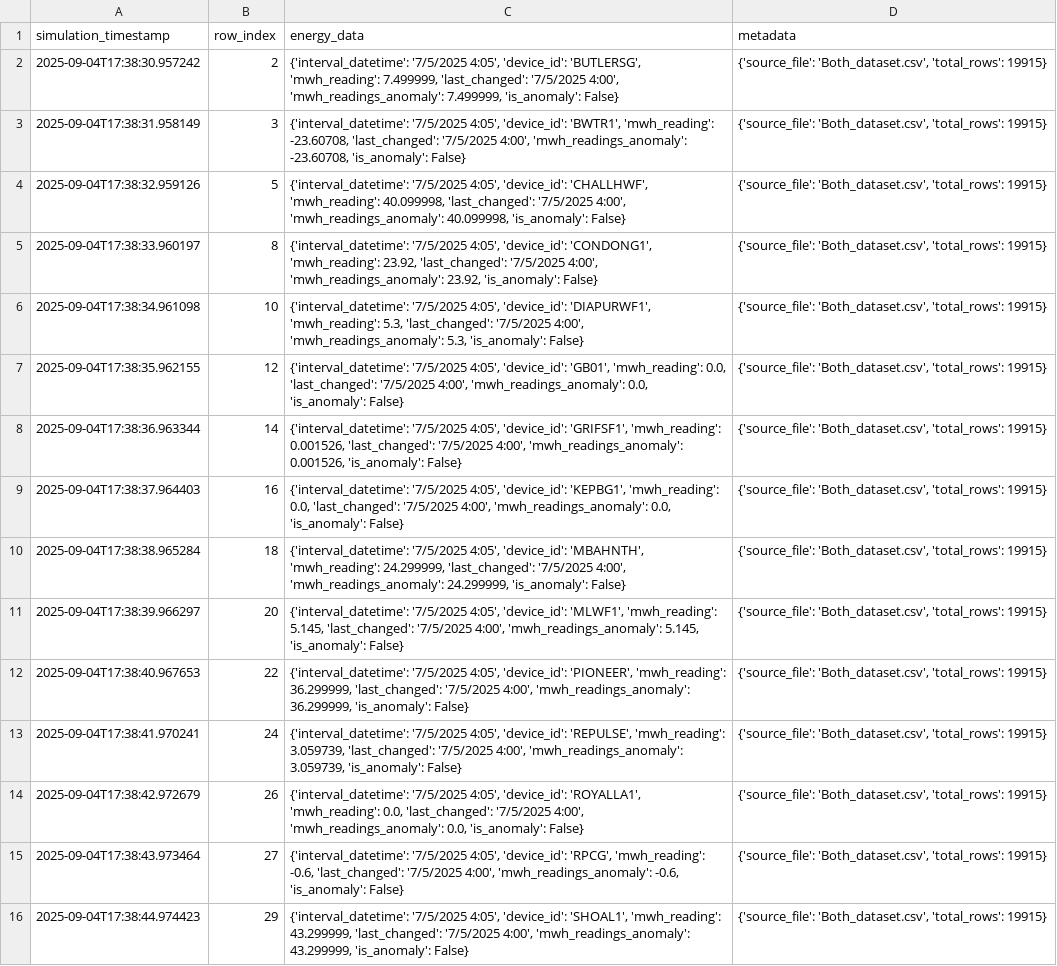
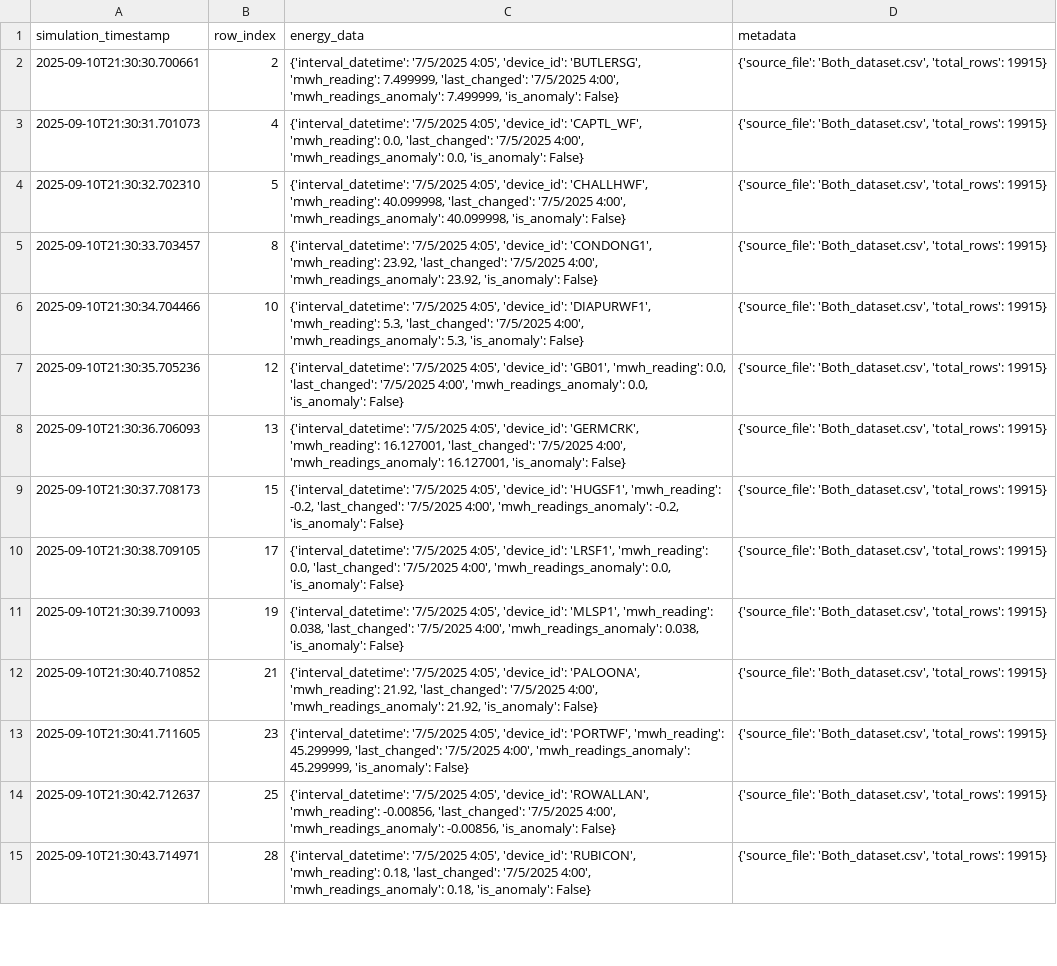
Before and after one commit to Grey1128/Smart-Grid-Industrial-Control-System-Security, a CSV file: streaming_output.csv, drawn as a sheet; only a part is shown; removed rows and columns are numbered as before the commit, all else as after; the diff covers the shown part only; the diff names each change by its address in the sheet, - before the commit and + after, or states it on an @@ line.

```diff
--- a/streaming_output.csv
+++ b/streaming_output.csv
-A2 (simulation_timestamp): 2025-09-04T17:38:30.957242
+A2 (simulation_timestamp): 2025-09-10T21:30:30.700661
-row 3: 2025-09-04T17:38:31.958149 | 3 | {'interval_datetime': '7/5/2025 4:05', 'device_id': 'BWTR1', 'mwh_reading': -23.60708, 'last_changed': '7/5/2025 4:00', 'mwh_readings_anomaly': -23.60708, 'is_anomaly': False} | {'source_file': 'Both_dataset.csv', 'total_rows': 19915}
+row 3: 2025-09-10T21:30:31.701073 | 4 | {'interval_datetime': '7/5/2025 4:05', 'device_id': 'CAPTL_WF', 'mwh_reading': 0.0, 'last_changed': '7/5/2025 4:00', 'mwh_readings_anomaly': 0.0, 'is_anomaly': False} | {'source_file': 'Both_dataset.csv', 'total_rows': 19915}
-A4 (simulation_timestamp): 2025-09-04T17:38:32.959126
+A4 (simulation_timestamp): 2025-09-10T21:30:32.702310
-A5 (simulation_timestamp): 2025-09-04T17:38:33.960197
+A5 (simulation_timestamp): 2025-09-10T21:30:33.703457
-A6 (simulation_timestamp): 2025-09-04T17:38:34.961098
+A6 (simulation_timestamp): 2025-09-10T21:30:34.704466
-A7 (simulation_timestamp): 2025-09-04T17:38:35.962155
+A7 (simulation_timestamp): 2025-09-10T21:30:35.705236
-A8 (simulation_timestamp): 2025-09-04T17:38:36.963344
+A8 (simulation_timestamp): 2025-09-10T21:30:36.706093
-B8 (row_index): 14
+B8 (row_index): 13
-C8 (energy_data): …4:05', 'device_id': 'GRIFSF1', 'mwh_reading': 0.001526, 'last_changed': '7/5/2025 4:00', 'mwh_readings_anomaly': 0.001526, 'is_anomaly': False}
+C8 (energy_data): …4:05', 'device_id': 'GERMCRK', 'mwh_reading': 16.127001, 'last_changed': '7/5/2025 4:00', 'mwh_readings_anomaly': 16.127001, 'is_anomaly': False}
-A9 (simulation_timestamp): 2025-09-04T17:38:37.964403
+A9 (simulation_timestamp): 2025-09-10T21:30:37.708173
-B9 (row_index): 16
+B9 (row_index): 15
-C9 (energy_data): …4:05', 'device_id': 'KEPBG1', 'mwh_reading': 0.0, 'last_changed': '7/5/2025 4:00', 'mwh_readings_anomaly': 0.0, 'is_anomaly': False}
+C9 (energy_data): …4:05', 'device_id': 'HUGSF1', 'mwh_reading': -0.2, 'last_changed': '7/5/2025 4:00', 'mwh_readings_anomaly': -0.2, 'is_anomaly': False}
-A10 (simulation_timestamp): 2025-09-04T17:38:38.965284
+A10 (simulation_timestamp): 2025-09-10T21:30:38.709105
-B10 (row_index): 18
+B10 (row_index): 17
-C10 (energy_data): …4:05', 'device_id': 'MBAHNTH', 'mwh_reading': 24.299999, 'last_changed': '7/5/2025 4:00', 'mwh_readings_anomaly': 24.299999, 'is_anomaly': False}
+C10 (energy_data): …4:05', 'device_id': 'LRSF1', 'mwh_reading': 0.0, 'last_changed': '7/5/2025 4:00', 'mwh_readings_anomaly': 0.0, 'is_anomaly': False}
-A11 (simulation_timestamp): 2025-09-04T17:38:39.966297
+A11 (simulation_timestamp): 2025-09-10T21:30:39.710093
-B11 (row_index): 20
+B11 (row_index): 19
-C11 (energy_data): …4:05', 'device_id': 'MLWF1', 'mwh_reading': 5.145, 'last_changed': '7/5/2025 4:00', 'mwh_readings_anomaly': 5.145, 'is_anomaly': False}
+C11 (energy_data): …4:05', 'device_id': 'MLSP1', 'mwh_reading': 0.038, 'last_changed': '7/5/2025 4:00', 'mwh_readings_anomaly': 0.038, 'is_anomaly': False}
-row 12: 2025-09-04T17:38:40.967653 | 22 | {'interval_datetime': '7/5/2025 4:05', 'device_id': 'PIONEER', 'mwh_reading': 36.299999, 'last_changed': '7/5/2025 4:00', 'mwh_readings_anomaly': 36.299999, 'is_anomaly': False} | {'source_file': 'Both_dataset.csv', 'total_rows': 19915}
-A12 (simulation_timestamp): 2025-09-04T17:38:41.970241
+A12 (simulation_timestamp): 2025-09-10T21:30:40.710852
-B12 (row_index): 24
+B12 (row_index): 21
-C12 (energy_data): …4:05', 'device_id': 'REPULSE', 'mwh_reading': 3.059739, 'last_changed': '7/5/2025 4:00', 'mwh_readings_anomaly': 3.059739, 'is_anomaly': False}
+C12 (energy_data): …4:05', 'device_id': 'PALOONA', 'mwh_reading': 21.92, 'last_changed': '7/5/2025 4:00', 'mwh_readings_anomaly': 21.92, 'is_anomaly': False}
+row 13: 2025-09-10T21:30:41.711605 | 23 | {'interval_datetime': '7/5/2025 4:05', 'device_id': 'PORTWF', 'mwh_reading': 45.299999, 'last_changed': '7/5/2025 4:00', 'mwh_readings_anomaly': 45.299999, 'is_anomaly': False} | {'source_file': 'Both_dataset.csv', 'total_rows': 19915}
-A14 (simulation_timestamp): 2025-09-04T17:38:42.972679
+A14 (simulation_timestamp): 2025-09-10T21:30:42.712637
-B14 (row_index): 26
+B14 (row_index): 25
-C14 (energy_data): …4:05', 'device_id': 'ROYALLA1', 'mwh_reading': 0.0, 'last_changed': '7/5/2025 4:00', 'mwh_readings_anomaly': 0.0, 'is_anomaly': False}
+C14 (energy_data): …4:05', 'device_id': 'ROWALLAN', 'mwh_reading': -0.00856, 'last_changed': '7/5/2025 4:00', 'mwh_readings_anomaly': -0.00856, 'is_anomaly': False}
-row 15: 2025-09-04T17:38:43.973464 | 27 | {'interval_datetime': '7/5/2025 4:05', 'device_id': 'RPCG', 'mwh_reading': -0.6, 'last_changed': '7/5/2025 4:00', 'mwh_readings_anomaly': -0.6, 'is_anomaly': False} | {'source_file': 'Both_dataset.csv', 'total_rows': 19915}
-A15 (simulation_timestamp): 2025-09-04T17:38:44.974423
+A15 (simulation_timestamp): 2025-09-10T21:30:43.714971
-B15 (row_index): 29
+B15 (row_index): 28
-C15 (energy_data): …4:05', 'device_id': 'SHOAL1', 'mwh_reading': 43.299999, 'last_changed': '7/5/2025 4:00', 'mwh_readings_anomaly': 43.299999, 'is_anomaly': False}
+C15 (energy_data): …4:05', 'device_id': 'RUBICON', 'mwh_reading': 0.18, 'last_changed': '7/5/2025 4:00', 'mwh_readings_anomaly': 0.18, 'is_anomaly': False}
```
Also changed, not shown: 2 added rows and 16 edited cells elsewhere in this file, 1 other file.
